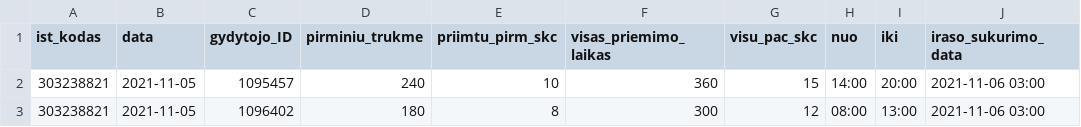
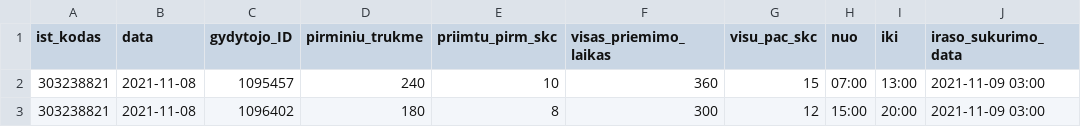
Before and after one commit to sveikatos-klinika/registrations_giles, a CSV file: 303238821_family_doctors_visits_hours.csv, drawn as a sheet.

```diff
--- a/303238821_family_doctors_visits_hours.csv
+++ b/303238821_family_doctors_visits_hours.csv
@@ -1,3 +1,3 @@
 ist_kodas;data;gydytojo_ID;pirminiu_trukme;priimtu_pirm_skc;visas_priemimo_laikas;visu_pac_skc;nuo;iki;iraso_sukurimo_data
-303238821;2021-11-05;1095457;240;10;360;15;14:00;20:00;2021-11-06 03:00
-303238821;2021-11-05;1096402;180;8;300;12;08:00;13:00;2021-11-06 03:00
+303238821;2021-11-08;1095457;240;10;360;15;07:00;13:00;2021-11-09 03:00
+303238821;2021-11-08;1096402;180;8;300;12;15:00;20:00;2021-11-09 03:00
```
Also changed, not shown: 303238821_free_registrations.csv.
